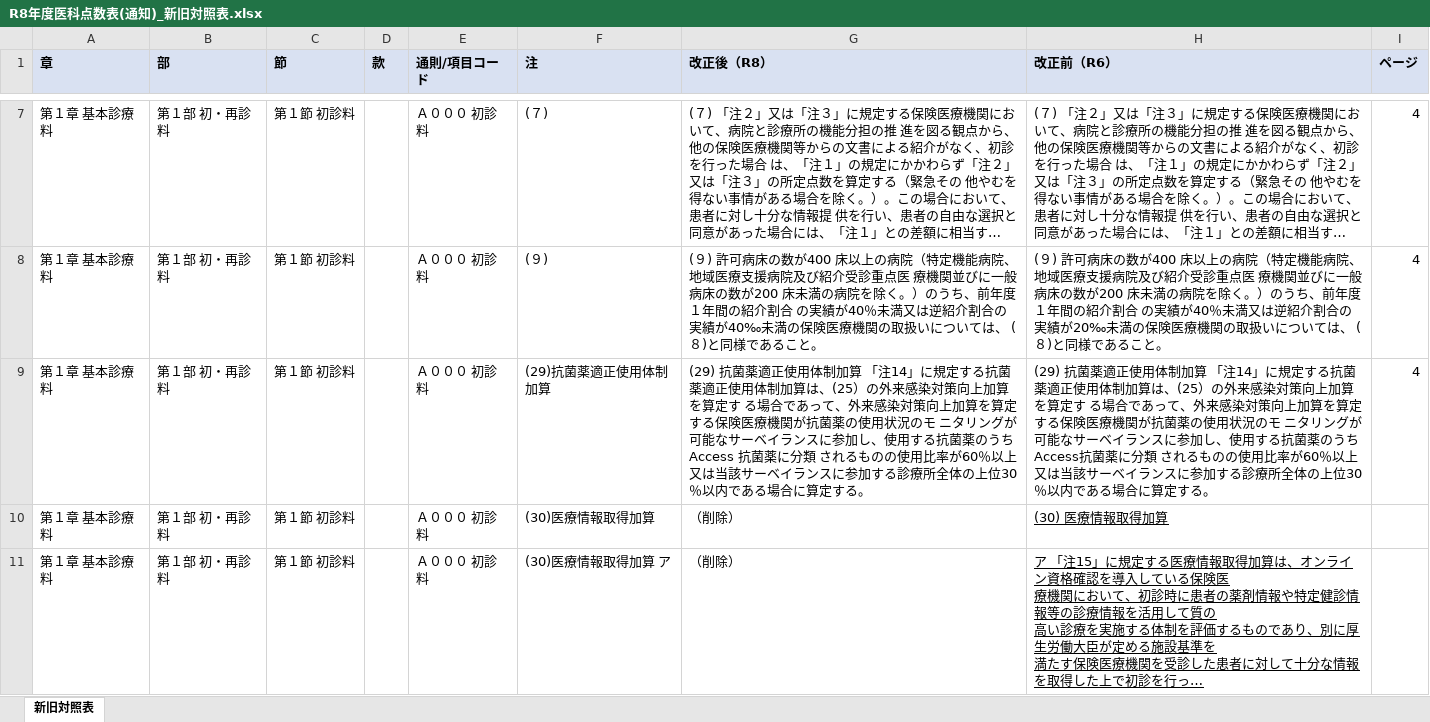
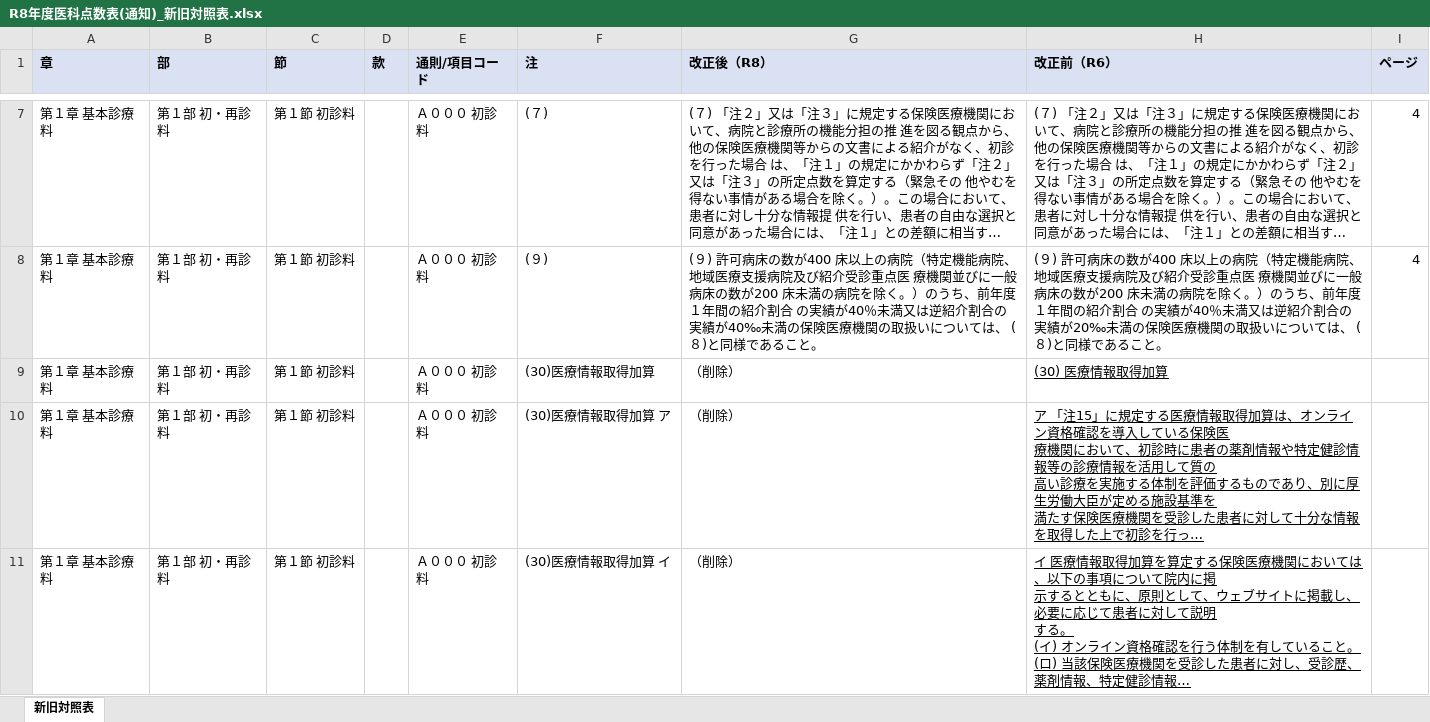
Before and after one commit to peirin1230-ship-it/R8.kaitei, an Excel workbook: 原文/output/R8年度医科点数表(通知)_新旧対照表.xlsx, sheet 新旧対照表, drawn as a sheet; only a part is shown, gaps mark what is left out; the shorter side is filled out with more unchanged rows; long unchanged cells end in …; values as stored, in another font and other column widths than the file's, no borders; the diff covers the shown part only; the diff names each change by its address in the sheet, - before the commit and + after, or states it on an @@ line.

```diff
--- a/原文/output/R8年度医科点数表(通知)_新旧対照表.xlsx (sheet 新旧対照表)
+++ b/原文/output/R8年度医科点数表(通知)_新旧対照表.xlsx (sheet 新旧対照表)
-row 9: 第１章 基本診療料 | 第１部 初・再診料 | 第１節 初診料 |  | Ａ０００ 初診料 | (29)抗菌薬適正使用体制加算 | (29) 抗菌薬適正使用体制加算 「注14」に規定する抗菌薬適正使用体制加算は、(25）の外来感染対策向上加算を算定す る場合であって、外来感染対策向上加算を算定する保険医療機関が抗菌薬の使用状況のモ ニタリングが可能なサーベイランスに参加し、使用する抗菌薬のうちAccess 抗菌薬に分類 されるものの使用比率が60％以上又は当該サーベイランスに参加する診療所全体の上位30 ％以内である場合に算定する。 | (29) 抗菌薬適正使用体制加算 「注14」に規定する抗菌薬適正使用体制加算は、(25）の外来感染対策向上加算を算定す る場合であって、外来感染対策向上加算を算定する保険医療機関が抗菌薬の使用状況のモ ニタリングが可能なサーベイランスに参加し、使用する抗菌薬のうちAccess抗菌薬に分類 されるものの使用比率が60％以上又は当該サーベイランスに参加する診療所全体の上位30 ％以内である場合に算定する。 | 4
```
Also changed, not shown: 27 removed rows elsewhere in this sheet, 原文/output/R8年度医科点数表(告示)_新旧対照表.xlsx, 原文/output/R8年度医科点数表_新旧対照表_統合.xlsx, 7 other files.
